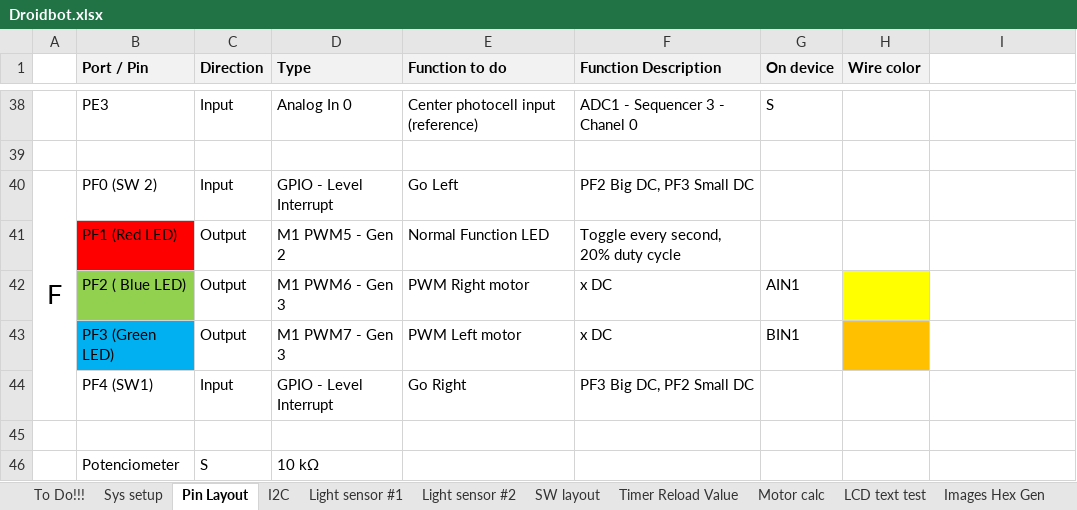
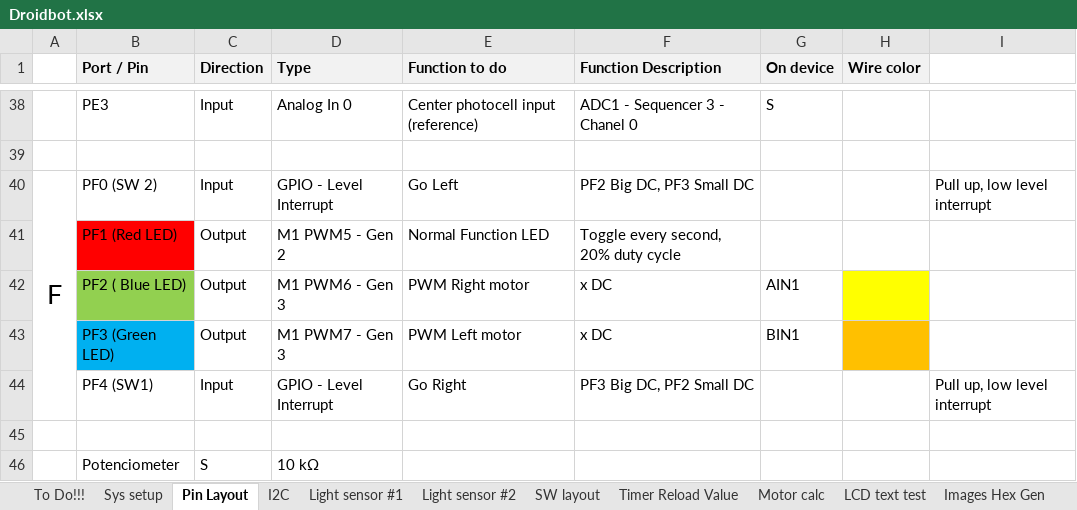
Before and after one commit to gaalalexandru/droidbot, an Excel workbook: documentation/Droidbot.xlsx, sheet Pin Layout, drawn as a sheet; only a part is shown, gaps mark what is left out; values as stored, in another font and other column widths than the file's, no borders; charts and pictures not drawn; the diff names each change by its address in the sheet, - before the commit and + after, or states it on an @@ line.

Commit message:
started inplementing ssOS to Droidbot SW

```diff
--- a/documentation/Droidbot.xlsx (sheet Pin Layout)
+++ b/documentation/Droidbot.xlsx (sheet Pin Layout)
-I40: (empty)
+I40: Pull up, low level interrupt
-I44: (empty)
+I44: Pull up, low level interrupt
```
Also changed, not shown: charts or pictures, 15 other files.
